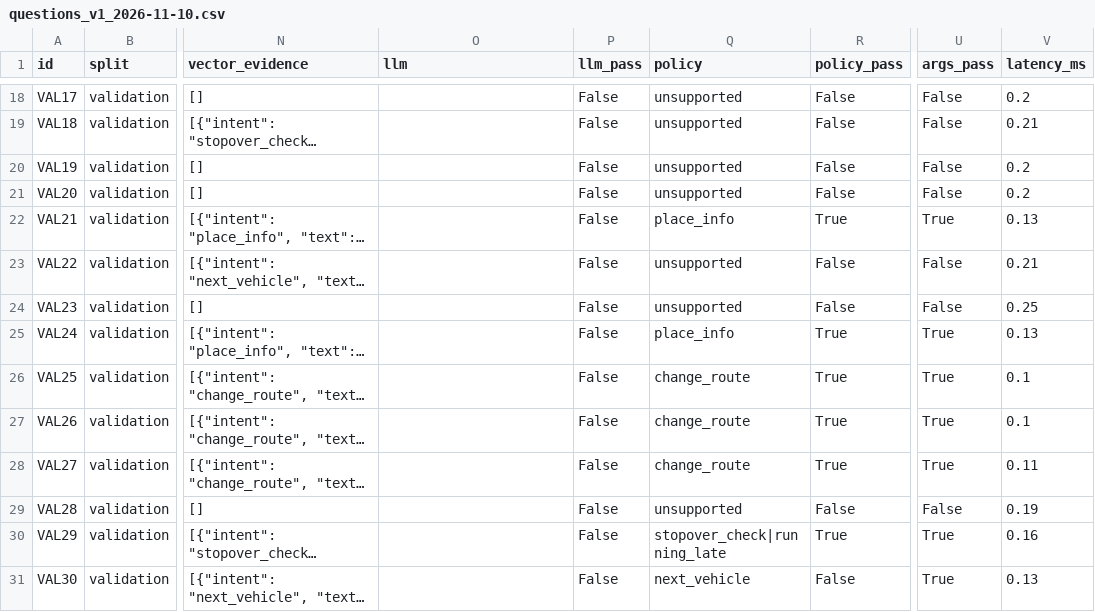
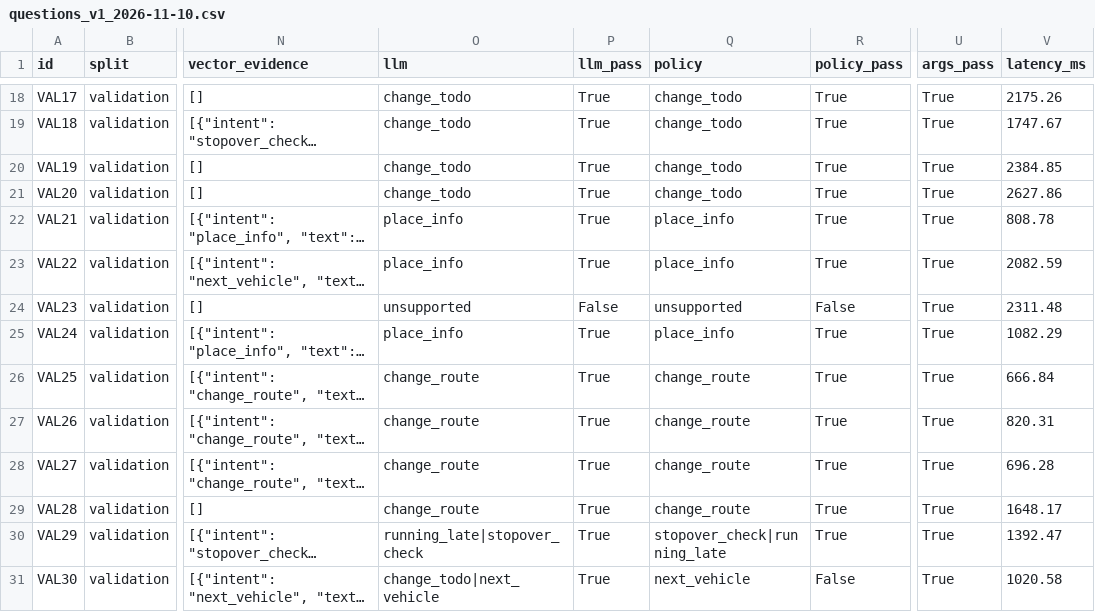
Before and after one commit to kyuiryo2-max/hackerton_21, a CSV file: ai/results/questions_v1_2026-11-10.csv, drawn as a sheet; only a part is shown, gaps mark what is left out; long unchanged cells end in …; the diff covers the shown part only; the diff names each change by its address in the sheet, - before the commit and + after, or states it on an @@ line.

```diff
--- a/ai/results/questions_v1_2026-11-10.csv
+++ b/ai/results/questions_v1_2026-11-10.csv
-O18:O21 (llm): (empty)
+O18:O21 (llm): change_todo
-P18:P23 (llm_pass): False
+P18:P23 (llm_pass): True
-Q18:Q21 (policy): unsupported
+Q18:Q21 (policy): change_todo
-R18:R21 (policy_pass): False
+R18:R21 (policy_pass): True
-U18:U21 (args_pass): False
+U18:U21 (args_pass): True
-V18 (latency_ms): 0.2
+V18 (latency_ms): 2175.26
-V19 (latency_ms): 0.21
+V19 (latency_ms): 1747.67
-V20 (latency_ms): 0.2
+V20 (latency_ms): 2384.85
-V21 (latency_ms): 0.2
+V21 (latency_ms): 2627.86
-O22:O23 (llm): (empty)
+O22:O23 (llm): place_info
-V22 (latency_ms): 0.13
+V22 (latency_ms): 808.78
-Q23 (policy): unsupported
+Q23 (policy): place_info
-R23 (policy_pass): False
+R23 (policy_pass): True
-U23:U24 (args_pass): False
+U23:U24 (args_pass): True
-V23 (latency_ms): 0.21
+V23 (latency_ms): 2082.59
-O24 (llm): (empty)
+O24 (llm): unsupported
-V24 (latency_ms): 0.25
+V24 (latency_ms): 2311.48
-O25 (llm): (empty)
+O25 (llm): place_info
-P25:P31 (llm_pass): False
+P25:P31 (llm_pass): True
-V25 (latency_ms): 0.13
+V25 (latency_ms): 1082.29
-O26:O29 (llm): (empty)
+O26:O29 (llm): change_route
-V26 (latency_ms): 0.1
+V26 (latency_ms): 666.84
-V27 (latency_ms): 0.1
+V27 (latency_ms): 820.31
-V28 (latency_ms): 0.11
+V28 (latency_ms): 696.28
-Q29 (policy): unsupported
+Q29 (policy): change_route
-R29 (policy_pass): False
+R29 (policy_pass): True
-U29 (args_pass): False
+U29 (args_pass): True
-V29 (latency_ms): 0.19
+V29 (latency_ms): 1648.17
-O30 (llm): (empty)
+O30 (llm): running_late|stopover_check
-V30 (latency_ms): 0.16
+V30 (latency_ms): 1392.47
-O31 (llm): (empty)
+O31 (llm): change_todo|next_vehicle
-V31 (latency_ms): 0.13
+V31 (latency_ms): 1020.58
```
Also changed, not shown: 96 edited cells elsewhere in this file, ai/results/questions_v2_v1_2026-11-10/cases.csv, ai/results/validation_v1_2026-11-10/cases.csv, 17 other files.
